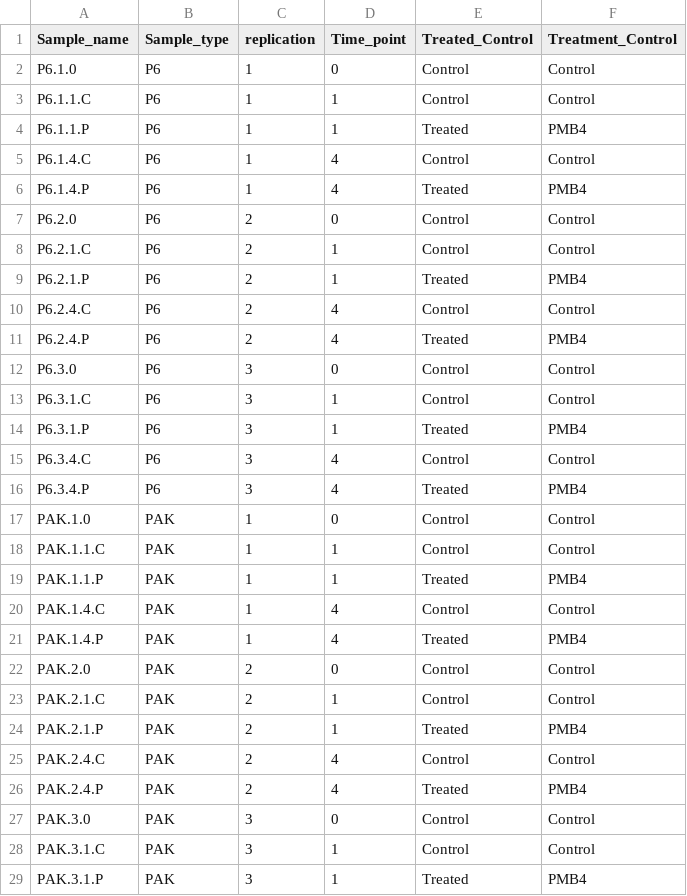
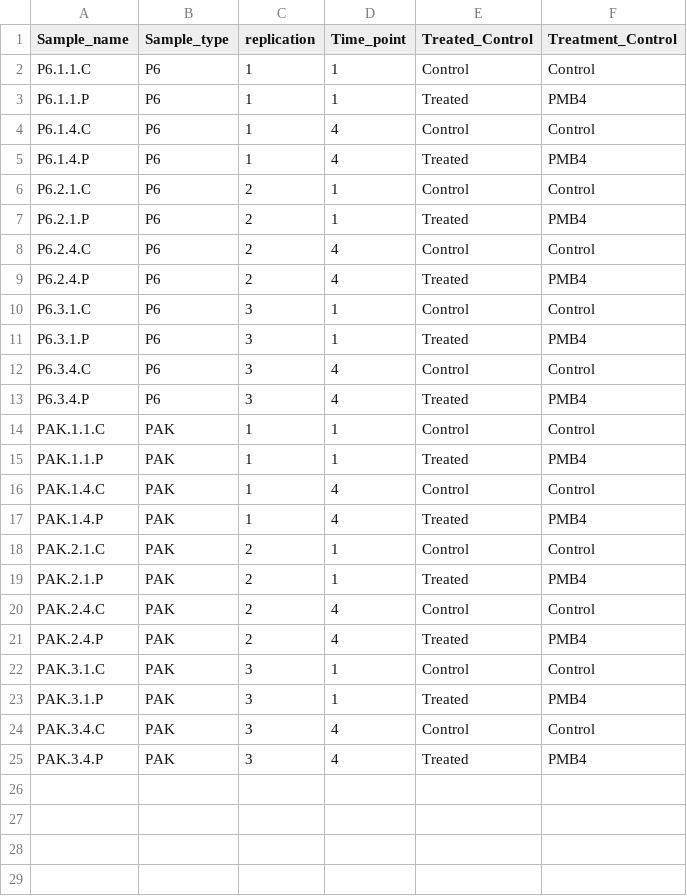
Before and after one commit to flolai/MSc_shiny, a CSV file: final_use_csv/no_24hr/no_24_hour_samplist.csv, drawn as a sheet; only a part is shown; the shorter side is filled out with more unchanged rows.

```diff
--- a/final_use_csv/no_24hr/no_24_hour_samplist.csv
+++ b/final_use_csv/no_24hr/no_24_hour_samplist.csv
@@ -1,3 +1,2 @@
 "Sample_name","Sample_type","replication","Time_point","Treated_Control","Treatment_Control"
-"P6.1.0","P6",1,0,"Control","Control"
 "P6.1.1.C","P6",1,1,"Control","Control"
@@ -6,3 +5,2 @@
 "P6.1.4.P","P6",1,4,"Treated","PMB4"
-"P6.2.0","P6",2,0,"Control","Control"
 "P6.2.1.C","P6",2,1,"Control","Control"
@@ -11,3 +9,2 @@
 "P6.2.4.P","P6",2,4,"Treated","PMB4"
-"P6.3.0","P6",3,0,"Control","Control"
 "P6.3.1.C","P6",3,1,"Control","Control"
@@ -16,3 +13,2 @@
 "P6.3.4.P","P6",3,4,"Treated","PMB4"
-"PAK.1.0","PAK",1,0,"Control","Control"
 "PAK.1.1.C","PAK",1,1,"Control","Control"
@@ -21,3 +17,2 @@
 "PAK.1.4.P","PAK",1,4,"Treated","PMB4"
-"PAK.2.0","PAK",2,0,"Control","Control"
 "PAK.2.1.C","PAK",2,1,"Control","Control"
@@ -26,3 +21,2 @@
 "PAK.2.4.P","PAK",2,4,"Treated","PMB4"
-"PAK.3.0","PAK",3,0,"Control","Control"
 "PAK.3.1.C","PAK",3,1,"Control","Control"
```
Also changed, not shown: final_use_csv/PAK_treated_control/pak_samp.csv, 13 other files.
